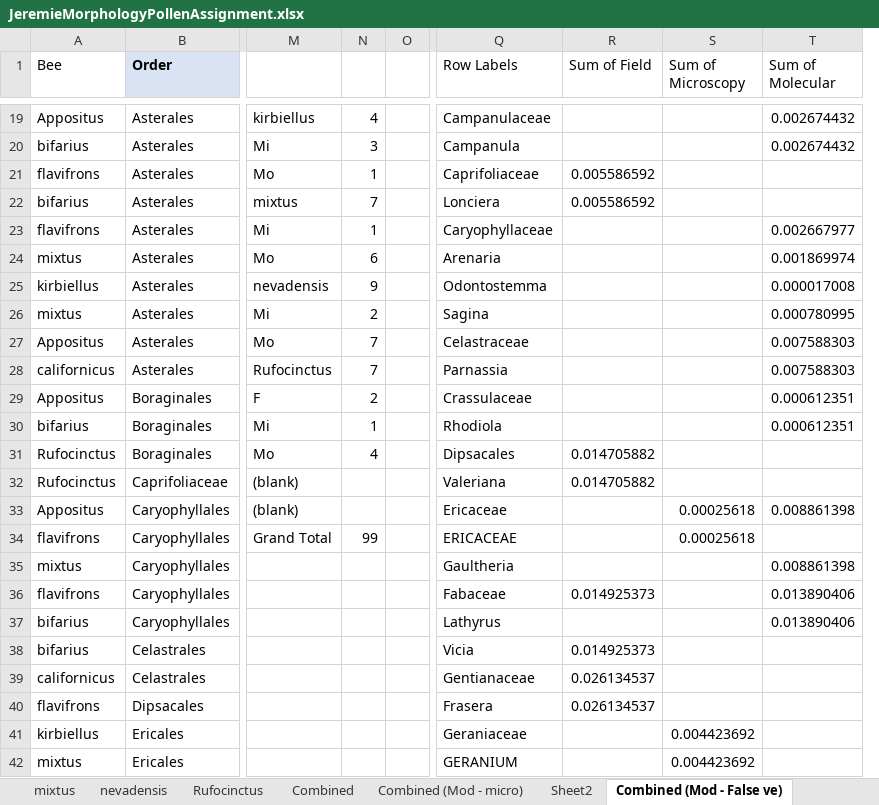
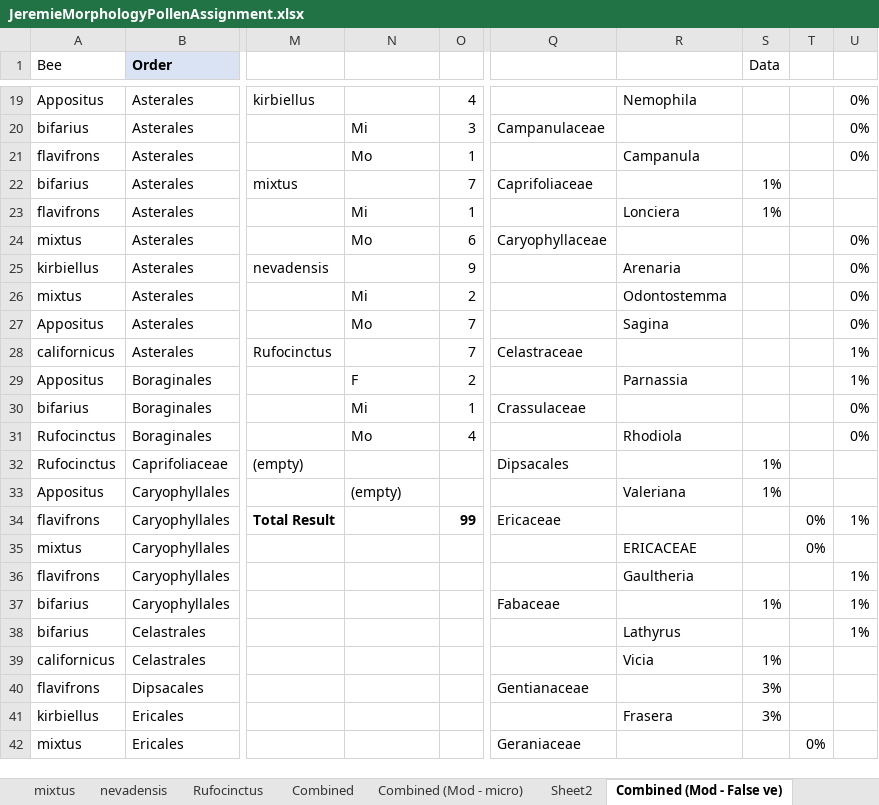
Before and after one commit to sagesteppe/ManuSCript, an Excel workbook: data/JeremieMorphologyPollenAssignment.xlsx, sheet Combined (Mod - False ve), drawn as a sheet; only a part is shown, gaps mark what is left out; values as stored, in another font and other column widths than the file's, no borders; removed rows and columns are numbered as before the commit, all else as after; the diff covers the shown part only; the diff names each change by its address in the sheet, - before the commit and + after, or states it on an @@ line.

```diff
--- a/data/JeremieMorphologyPollenAssignment.xlsx (sheet Combined (Mod - False ve))
+++ b/data/JeremieMorphologyPollenAssignment.xlsx (sheet Combined (Mod - False ve))
+column M, rows 19-34: kirbiellus |  |  | mixtus |  |  | nevadensis |  |  | Rufocinctus |  |  |  | (empty) |  | Total Result
-column O, empty
+column Q, rows 20-42: Campanulaceae |  | Caprifoliaceae |  | Caryophyllaceae |  |  |  | Celastraceae |  | Crassulaceae |  | Dipsacales |  | Ericaceae |  |  | Fabaceae |  |  | Gentianaceae |  | Geraniaceae
-column R (Sum of Field), rows 21-40: 0.005586592 | 0.005586592 |  |  |  |  |  |  |  |  | 0.014705882 | 0.014705882 |  |  |  | 0.014925373 |  | 0.014925373 | 0.026134537 | 0.026134537
-column S (Sum of Microscopy), rows 33-42: 0.00025618 | 0.00025618 |  |  |  |  |  |  | 0.004423692 | 0.004423692
-column T (Sum of Molecular), rows 19-37: 0.002674432 | 0.002674432 |  |  | 0.002667977 | 0.001869974 | 0.000017008 | 0.000780995 | 0.007588303 | 0.007588303 | 0.000612351 | 0.000612351 |  |  | 0.008861398 |  | 0.008861398 | 0.013890406 | 0.013890406
+column S (Data), rows 22-41: 1% | 1% |  |  |  |  |  |  |  |  | 1% | 1% |  |  |  | 1% |  | 1% | 3% | 3%
+column T, rows 34-42: 0% | 0% |  |  |  |  |  |  | 0%
+column U, rows 19-38: 0% | 0% | 0% |  |  | 0% | 0% | 0% | 0% | 1% | 1% | 0% | 0% |  |  | 1% |  | 1% | 1% | 1%
-R1: Row Labels
+R1: (empty)
-N19: kirbiellus
+N19: (empty)
-R19: Campanulaceae
+R19: Nemophila
-R20: Campanula
+R20: (empty)
-R21: Caprifoliaceae
+R21: Campanula
-N22: mixtus
+N22: (empty)
-R22: Lonciera
+R22: (empty)
-R23: Caryophyllaceae
+R23: Lonciera
-R24: Arenaria
+R24: (empty)
-N25: nevadensis
+N25: (empty)
-R25: Odontostemma
+R25: Arenaria
-R26: Sagina
+R26: Odontostemma
-R27: Celastraceae
+R27: Sagina
-N28: Rufocinctus
+N28: (empty)
-R28: Parnassia
+R28: (empty)
-R29: Crassulaceae
+R29: Parnassia
-R30: Rhodiola
+R30: (empty)
-R31: Dipsacales
+R31: Rhodiola
-N32: (blank)
+N32: (empty)
-R32: Valeriana
+R32: (empty)
-N33: (blank)
+N33: (empty)
-R33: Ericaceae
+R33: Valeriana
-N34: Grand Total
+N34: (empty)
-O34 bold: off
+O34 bold: on
-R34: ERICACEAE
+R34: (empty)
-R35: Gaultheria
+R35: ERICACEAE
-R36: Fabaceae
+R36: Gaultheria
-R37: Lathyrus
+R37: (empty)
-R38: Vicia
+R38: Lathyrus
-R39: Gentianaceae
+R39: Vicia
-R40: Frasera
+R40: (empty)
-R41: Geraniaceae
+R41: Frasera
-R42: GERANIUM
+R42: (empty)
```
Also changed, not shown: 65 edited cells elsewhere in this sheet, sheet Combined (Mod - Bio), sheet Pivot expanded table, sheet Pivot, sheet Sheet2, sheet Sheet1, sheet Summary table, 5 more sheets, 20 other files.
